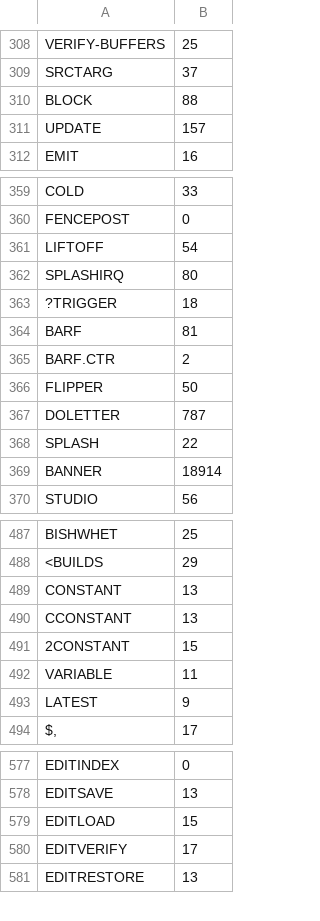
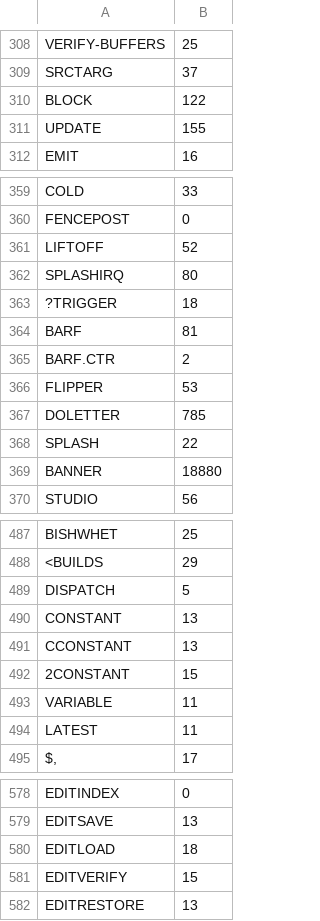
Before and after one commit to chitselb/pettil, a CSV file: docs/sizes.csv, drawn as a sheet; only a part is shown, gaps mark what is left out; the diff covers the shown part only.

```diff
--- a/docs/sizes.csv
+++ b/docs/sizes.csv
@@ -309,4 +309,4 @@ VERIFY-BUFFERS,25
 SRCTARG,37
-BLOCK,88
-UPDATE,157
+BLOCK,122
+UPDATE,155
 EMIT,16
@@ -360,3 +360,3 @@ COLD,33
 FENCEPOST,0
-LIFTOFF,54
+LIFTOFF,52
 SPLASHIRQ,80
@@ -365,6 +365,6 @@ BARF,81
 BARF.CTR,2
-FLIPPER,50
-DOLETTER,787
+FLIPPER,53
+DOLETTER,785
 SPLASH,22
-BANNER,18914
+BANNER,18880
 STUDIO,56
@@ -488,2 +488,3 @@ BISHWHET,25
 <BUILDS,29
+DISPATCH,5
 CONSTANT,13
@@ -492,3 +493,3 @@ CCONSTANT,13
 VARIABLE,11
-LATEST,9
+LATEST,11
 "$,",17
@@ -578,4 +579,4 @@ EDITINDEX,0
 EDITSAVE,13
-EDITLOAD,15
-EDITVERIFY,17
+EDITLOAD,18
+EDITVERIFY,15
 EDITRESTORE,13
```
Also changed, not shown: 9 edited cells elsewhere in this file, 7 other files.
